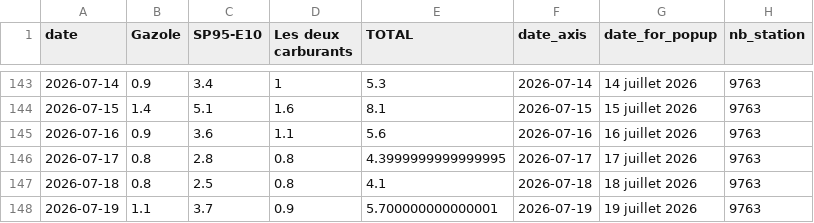
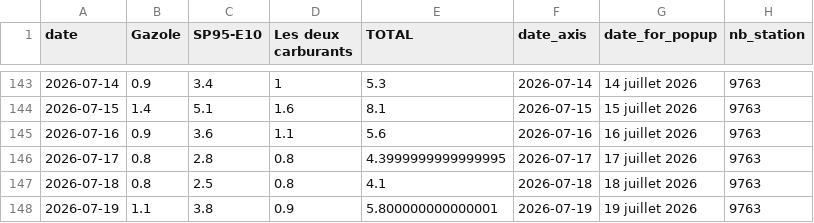
Before and after one commit to mthlht/fuel-price-tracker, a CSV file: data/fuel-shortage-to-flourish.csv, drawn as a sheet; only a part is shown, gaps mark what is left out.

```diff
--- a/data/fuel-shortage-to-flourish.csv
+++ b/data/fuel-shortage-to-flourish.csv
@@ -147,2 +147,2 @@ date,Gazole,SP95-E10,Les deux carburants,TOTAL,date_axis,date_for_popup,nb_stati
 2026-07-18,0.8,2.5,0.8,4.1,2026-07-18,18 juillet 2026,9763
-2026-07-19,1.1,3.7,0.9,5.700000000000001,2026-07-19,19 juillet 2026,9763
+2026-07-19,1.1,3.8,0.9,5.800000000000001,2026-07-19,19 juillet 2026,9763
```
Also changed, not shown: data/fuel-prices-csv/fuel-prices-instant.csv, 3 other files.
